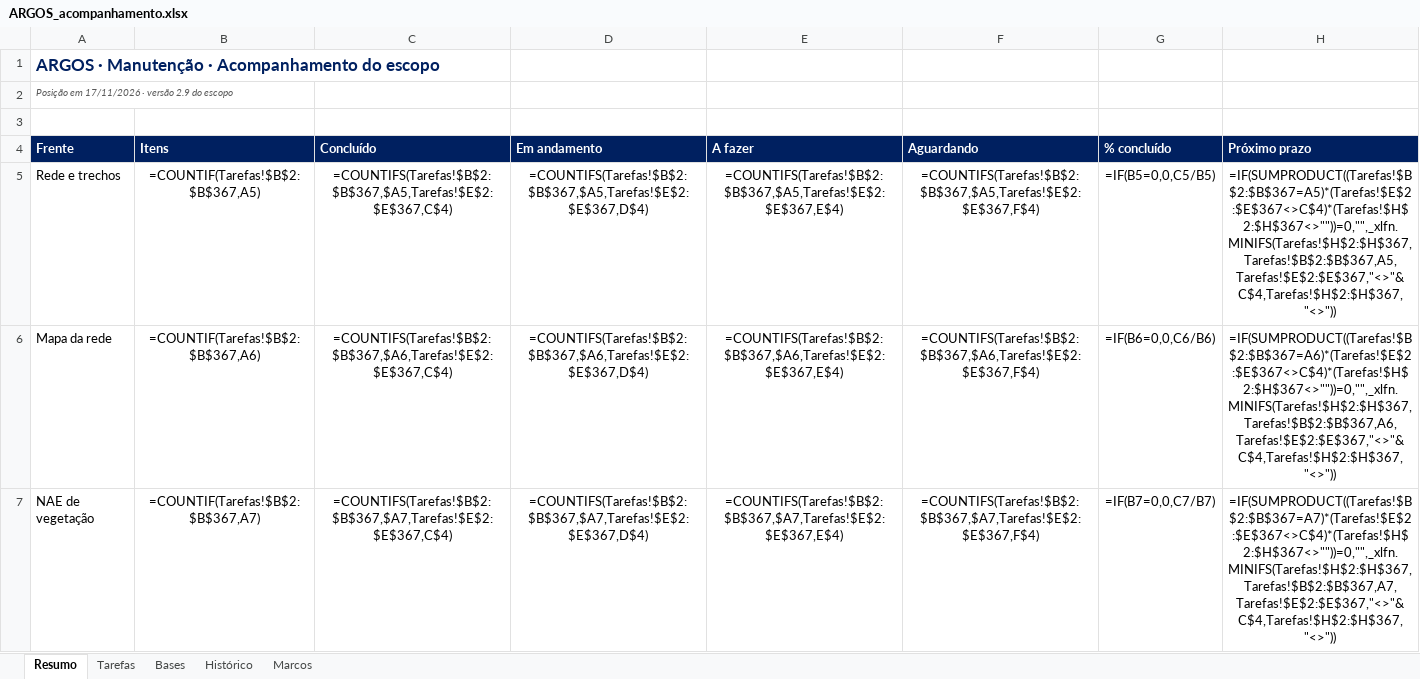
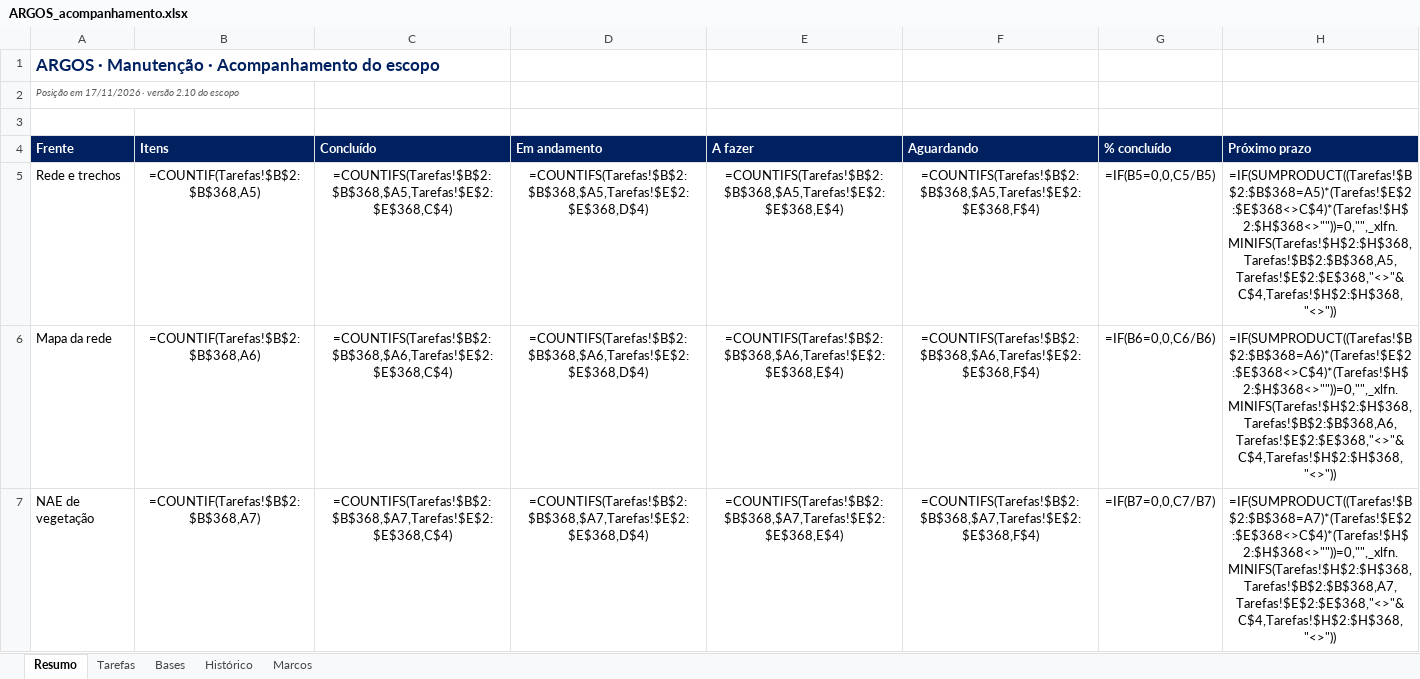
Before and after one commit to LGRSV/vera-vegeta-o-back, an Excel workbook: teste/escopo/ARGOS_acompanhamento.xlsx, sheet Resumo, drawn as a sheet; only a part is shown; values as stored, in another font and other column widths than the file's, no borders; formulas without a stored value are shown as written; the diff covers the shown part only; the diff names each change by its address in the sheet, - before the commit and + after, or states it on an @@ line.

```diff
--- a/teste/escopo/ARGOS_acompanhamento.xlsx (sheet Resumo)
+++ b/teste/escopo/ARGOS_acompanhamento.xlsx (sheet Resumo)
-A2 (Frente): Posição em 17/11/2026 · versão 2.9 do escopo
+A2 (Frente): Posição em 17/11/2026 · versão 2.10 do escopo
-B5 (Itens): =COUNTIF(Tarefas!$B$2:$B$367,A5)
+B5 (Itens): =COUNTIF(Tarefas!$B$2:$B$368,A5)
-C5 (Concluído): =COUNTIFS(Tarefas!$B$2:$B$367,$A5,Tarefas!$E$2:$E$367,C$4)
+C5 (Concluído): =COUNTIFS(Tarefas!$B$2:$B$368,$A5,Tarefas!$E$2:$E$368,C$4)
-D5 (Em andamento): =COUNTIFS(Tarefas!$B$2:$B$367,$A5,Tarefas!$E$2:$E$367,D$4)
+D5 (Em andamento): =COUNTIFS(Tarefas!$B$2:$B$368,$A5,Tarefas!$E$2:$E$368,D$4)
-E5 (A fazer): =COUNTIFS(Tarefas!$B$2:$B$367,$A5,Tarefas!$E$2:$E$367,E$4)
+E5 (A fazer): =COUNTIFS(Tarefas!$B$2:$B$368,$A5,Tarefas!$E$2:$E$368,E$4)
-F5 (Aguardando): =COUNTIFS(Tarefas!$B$2:$B$367,$A5,Tarefas!$E$2:$E$367,F$4)
+F5 (Aguardando): =COUNTIFS(Tarefas!$B$2:$B$368,$A5,Tarefas!$E$2:$E$368,F$4)
-H5 (Próximo prazo): =IF(SUMPRODUCT((Tarefas!$B$2:$B$367=A5)*(Tarefas!$E$2:$E$367<>C$4)*(Tarefas!$H$2:$H$367<>""))=0,"",_xlfn.MINIFS(Tarefas!$H$2:$H$367,Tarefas!$B$2:$B$367,A5,Tarefas!$E$2:$E$367,"<>"&C$4,Tarefas!$H$2:$H$367,"<>"))
+H5 (Próximo prazo): =IF(SUMPRODUCT((Tarefas!$B$2:$B$368=A5)*(Tarefas!$E$2:$E$368<>C$4)*(Tarefas!$H$2:$H$368<>""))=0,"",_xlfn.MINIFS(Tarefas!$H$2:$H$368,Tarefas!$B$2:$B$368,A5,Tarefas!$E$2:$E$368,"<>"&C$4,Tarefas!$H$2:$H$368,"<>"))
-B6 (Itens): =COUNTIF(Tarefas!$B$2:$B$367,A6)
+B6 (Itens): =COUNTIF(Tarefas!$B$2:$B$368,A6)
-C6 (Concluído): =COUNTIFS(Tarefas!$B$2:$B$367,$A6,Tarefas!$E$2:$E$367,C$4)
+C6 (Concluído): =COUNTIFS(Tarefas!$B$2:$B$368,$A6,Tarefas!$E$2:$E$368,C$4)
-D6 (Em andamento): =COUNTIFS(Tarefas!$B$2:$B$367,$A6,Tarefas!$E$2:$E$367,D$4)
+D6 (Em andamento): =COUNTIFS(Tarefas!$B$2:$B$368,$A6,Tarefas!$E$2:$E$368,D$4)
-E6 (A fazer): =COUNTIFS(Tarefas!$B$2:$B$367,$A6,Tarefas!$E$2:$E$367,E$4)
+E6 (A fazer): =COUNTIFS(Tarefas!$B$2:$B$368,$A6,Tarefas!$E$2:$E$368,E$4)
-F6 (Aguardando): =COUNTIFS(Tarefas!$B$2:$B$367,$A6,Tarefas!$E$2:$E$367,F$4)
+F6 (Aguardando): =COUNTIFS(Tarefas!$B$2:$B$368,$A6,Tarefas!$E$2:$E$368,F$4)
-H6 (Próximo prazo): =IF(SUMPRODUCT((Tarefas!$B$2:$B$367=A6)*(Tarefas!$E$2:$E$367<>C$4)*(Tarefas!$H$2:$H$367<>""))=0,"",_xlfn.MINIFS(Tarefas!$H$2:$H$367,Tarefas!$B$2:$B$367,A6,Tarefas!$E$2:$E$367,"<>"&C$4,Tarefas!$H$2:$H$367,"<>"))
+H6 (Próximo prazo): =IF(SUMPRODUCT((Tarefas!$B$2:$B$368=A6)*(Tarefas!$E$2:$E$368<>C$4)*(Tarefas!$H$2:$H$368<>""))=0,"",_xlfn.MINIFS(Tarefas!$H$2:$H$368,Tarefas!$B$2:$B$368,A6,Tarefas!$E$2:$E$368,"<>"&C$4,Tarefas!$H$2:$H$368,"<>"))
-B7 (Itens): =COUNTIF(Tarefas!$B$2:$B$367,A7)
+B7 (Itens): =COUNTIF(Tarefas!$B$2:$B$368,A7)
-C7 (Concluído): =COUNTIFS(Tarefas!$B$2:$B$367,$A7,Tarefas!$E$2:$E$367,C$4)
+C7 (Concluído): =COUNTIFS(Tarefas!$B$2:$B$368,$A7,Tarefas!$E$2:$E$368,C$4)
-D7 (Em andamento): =COUNTIFS(Tarefas!$B$2:$B$367,$A7,Tarefas!$E$2:$E$367,D$4)
+D7 (Em andamento): =COUNTIFS(Tarefas!$B$2:$B$368,$A7,Tarefas!$E$2:$E$368,D$4)
-E7 (A fazer): =COUNTIFS(Tarefas!$B$2:$B$367,$A7,Tarefas!$E$2:$E$367,E$4)
+E7 (A fazer): =COUNTIFS(Tarefas!$B$2:$B$368,$A7,Tarefas!$E$2:$E$368,E$4)
-F7 (Aguardando): =COUNTIFS(Tarefas!$B$2:$B$367,$A7,Tarefas!$E$2:$E$367,F$4)
+F7 (Aguardando): =COUNTIFS(Tarefas!$B$2:$B$368,$A7,Tarefas!$E$2:$E$368,F$4)
-H7 (Próximo prazo): =IF(SUMPRODUCT((Tarefas!$B$2:$B$367=A7)*(Tarefas!$E$2:$E$367<>C$4)*(Tarefas!$H$2:$H$367<>""))=0,"",_xlfn.MINIFS(Tarefas!$H$2:$H$367,Tarefas!$B$2:$B$367,A7,Tarefas!$E$2:$E$367,"<>"&C$4,Tarefas!$H$2:$H$367,"<>"))
+H7 (Próximo prazo): =IF(SUMPRODUCT((Tarefas!$B$2:$B$368=A7)*(Tarefas!$E$2:$E$368<>C$4)*(Tarefas!$H$2:$H$368<>""))=0,"",_xlfn.MINIFS(Tarefas!$H$2:$H$368,Tarefas!$B$2:$B$368,A7,Tarefas!$E$2:$E$368,"<>"&C$4,Tarefas!$H$2:$H$368,"<>"))
```
Also changed, not shown: 54 edited cells elsewhere in this sheet, sheet Tarefas, sheet Histórico, 4 other files.
